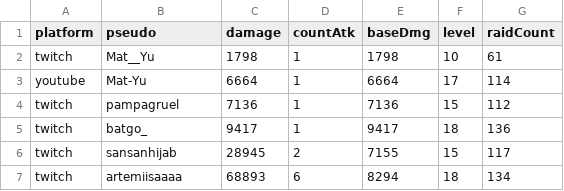
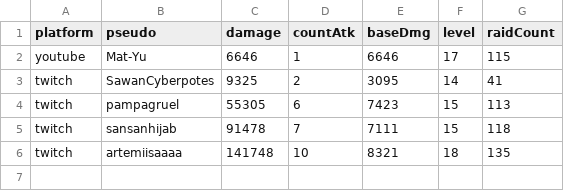
Before and after one commit to MythMega/mythmega.github.io, a CSV file: pokedexLive/assets/data/RaidStats.csv, drawn as a sheet.

```diff
--- a/pokedexLive/assets/data/RaidStats.csv
+++ b/pokedexLive/assets/data/RaidStats.csv
@@ -1,7 +1,6 @@
 platform;pseudo;damage;countAtk;baseDmg;level;raidCount
-twitch;Mat__Yu;1798;1;1798;10;61
-youtube;Mat-Yu;6664;1;6664;17;114
-twitch;pampagruel;7136;1;7136;15;112
-twitch;batgo_;9417;1;9417;18;136
-twitch;sansanhijab;28945;2;7155;15;117
-twitch;artemiisaaaa;68893;6;8294;18;134
+youtube;Mat-Yu;6646;1;6646;17;115
+twitch;SawanCyberpotes;9325;2;3095;14;41
+twitch;pampagruel;55305;6;7423;15;113
+twitch;sansanhijab;91478;7;7111;15;118
+twitch;artemiisaaaa;141748;10;8321;18;135
```
Also changed, not shown: 10 other files.
